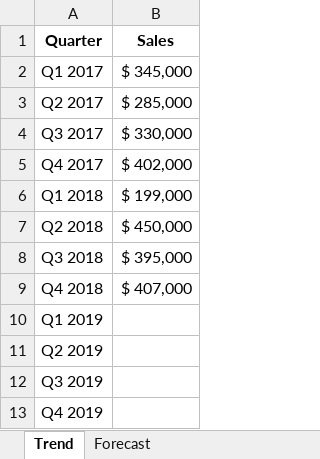
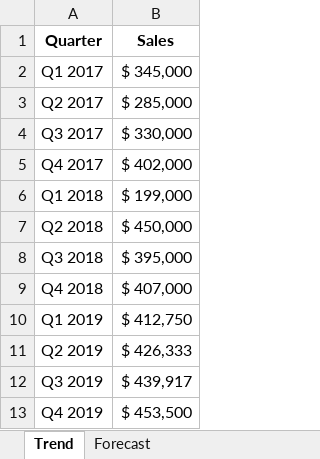
Before and after one commit to atalebizadeh/Examples, an Excel workbook: LinkedIn/Excel_Data_Analysis/Exercise Files/Chapter02/Forecast.xlsx, sheet Trend, drawn as a sheet; values as stored, in another font and other column widths than the file's, no borders; the diff names each change by its address in the sheet, - before the commit and + after, or states it on an @@ line.

```diff
--- a/LinkedIn/Excel_Data_Analysis/Exercise Files/Chapter02/Forecast.xlsx (sheet Trend)
+++ b/LinkedIn/Excel_Data_Analysis/Exercise Files/Chapter02/Forecast.xlsx (sheet Trend)
-B10 (Sales): (empty)
+B10 (Sales): $ 412,750
-B11 (Sales): (empty)
+B11 (Sales): $ 426,333
-B12 (Sales): (empty)
+B12 (Sales): $ 439,917
-B13 (Sales): (empty)
+B13 (Sales): $ 453,500
```
Also changed, not shown: sheet Forecast, LinkedIn/Excel_Data_Analysis/Exercise Files/Chapter02/LogarithmicScale.xlsx, LinkedIn/Excel_Data_Analysis/Exercise Files/Chapter02/RunningAverage.xlsx, 1 other file.
